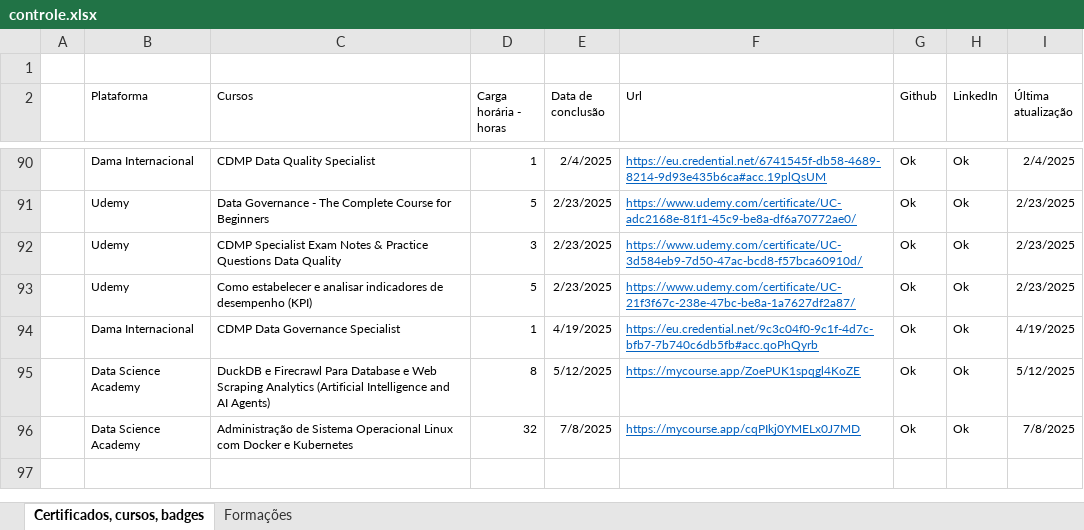
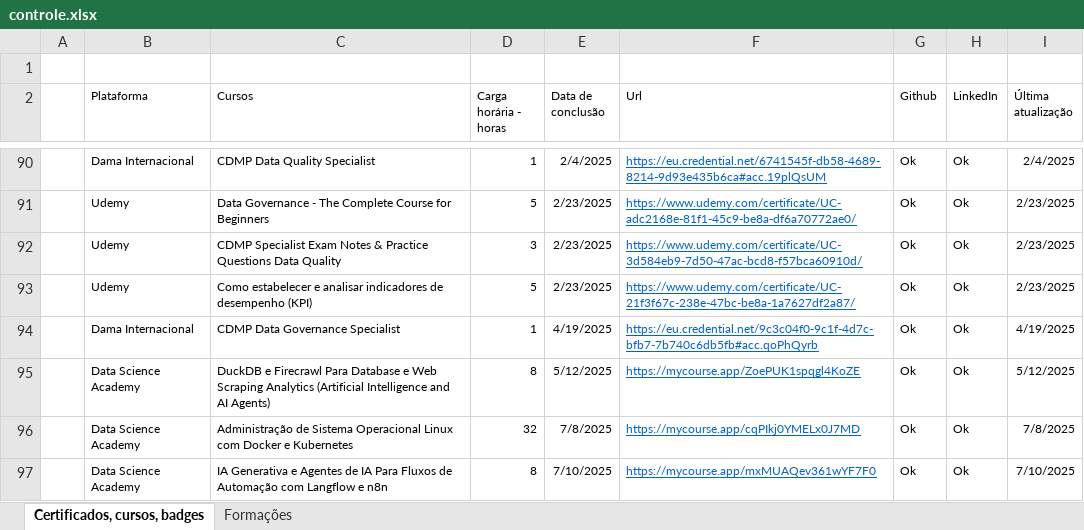
Before and after one commit to Phelipe-Sempreboni/certificates, an Excel workbook: controle/controle.xlsx, sheet Certificados, cursos, badges, drawn as a sheet; only a part is shown, gaps mark what is left out; values as stored, in another font and other column widths than the file's, no borders; the diff names each change by its address in the sheet, - before the commit and + after, or states it on an @@ line.

Commit message:
Atualização de arquivos

```diff
--- a/controle/controle.xlsx (sheet Certificados, cursos, badges)
+++ b/controle/controle.xlsx (sheet Certificados, cursos, badges)
+row 97:  | Data Science Academy | IA Generativa e Agentes de IA Para Fluxos de Automação com Langflow e n8n | 8 | 7/10/2025 | https://mycourse.app/mxMUAQev361wYF7F0 | Ok | Ok | 7/10/2025
```
Also changed, not shown: 1 other file.
